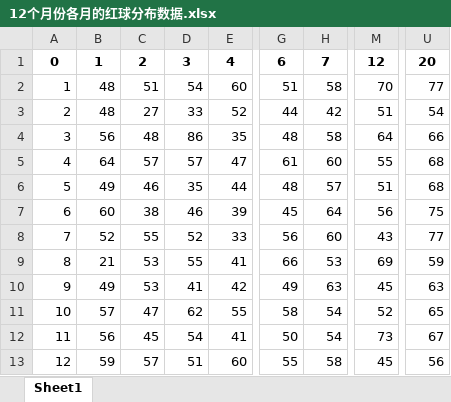
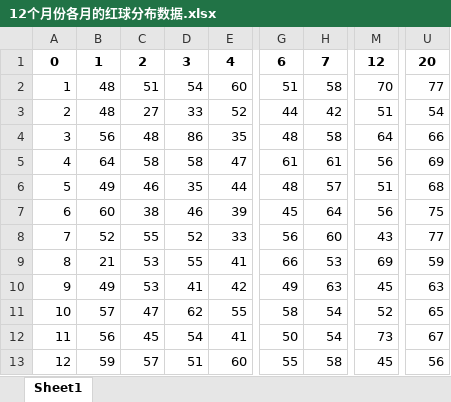
Before and after one commit to dongri0412/my_git, an Excel workbook: 12个月份各月的红球分布数据.xlsx, sheet Sheet1, drawn as a sheet; only a part is shown, gaps mark what is left out; values as stored, in another font and other column widths than the file's, no borders; the diff names each change by its address in the sheet, - before the commit and + after, or states it on an @@ line.

```diff
--- a/12个月份各月的红球分布数据.xlsx (sheet Sheet1)
+++ b/12个月份各月的红球分布数据.xlsx (sheet Sheet1)
-C5: 57
+C5: 58
-D5: 57
+D5: 58
-H5: 60
+H5: 61
-M5: 55
+M5: 56
-U5: 68
+U5: 69
```
Also changed, not shown: 12个月份各月的蓝球分布数据.xlsx, 各月份各月红球超均值情况.xlsx, 6 other files.
